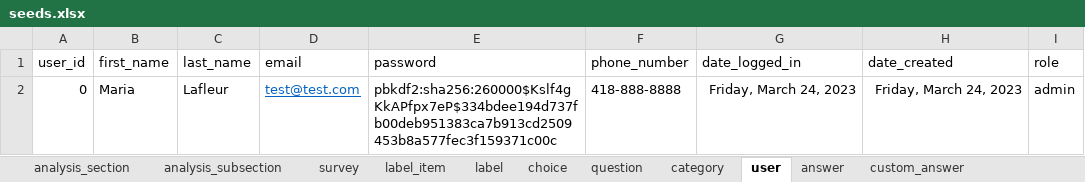
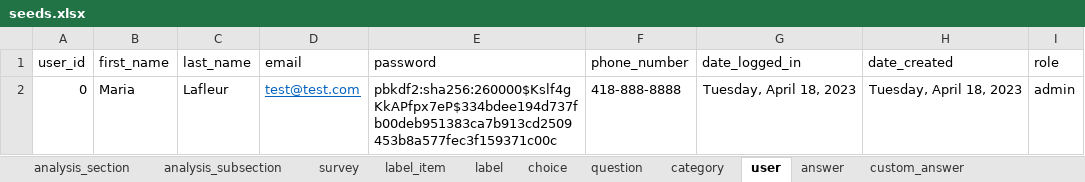
Before and after one commit to je-bert/e-barometre, an Excel workbook: flask-app/seeds.xlsx, sheet user, drawn as a sheet; values as stored, in another font and other column widths than the file's, no borders; table styles not drawn; the diff names each change by its address in the sheet, - before the commit and + after, or states it on an @@ line.

```diff
--- a/flask-app/seeds.xlsx (sheet user)
+++ b/flask-app/seeds.xlsx (sheet user)
-G2 (date_logged_in): Friday, March 24, 2023
+G2 (date_logged_in): Tuesday, April 18, 2023
-H2 (date_created): Friday, March 24, 2023
+H2 (date_created): Tuesday, April 18, 2023
```
Also changed, not shown: sheet analysis_subsection, sheet answer, sheet custom_answer, 3 other files.
